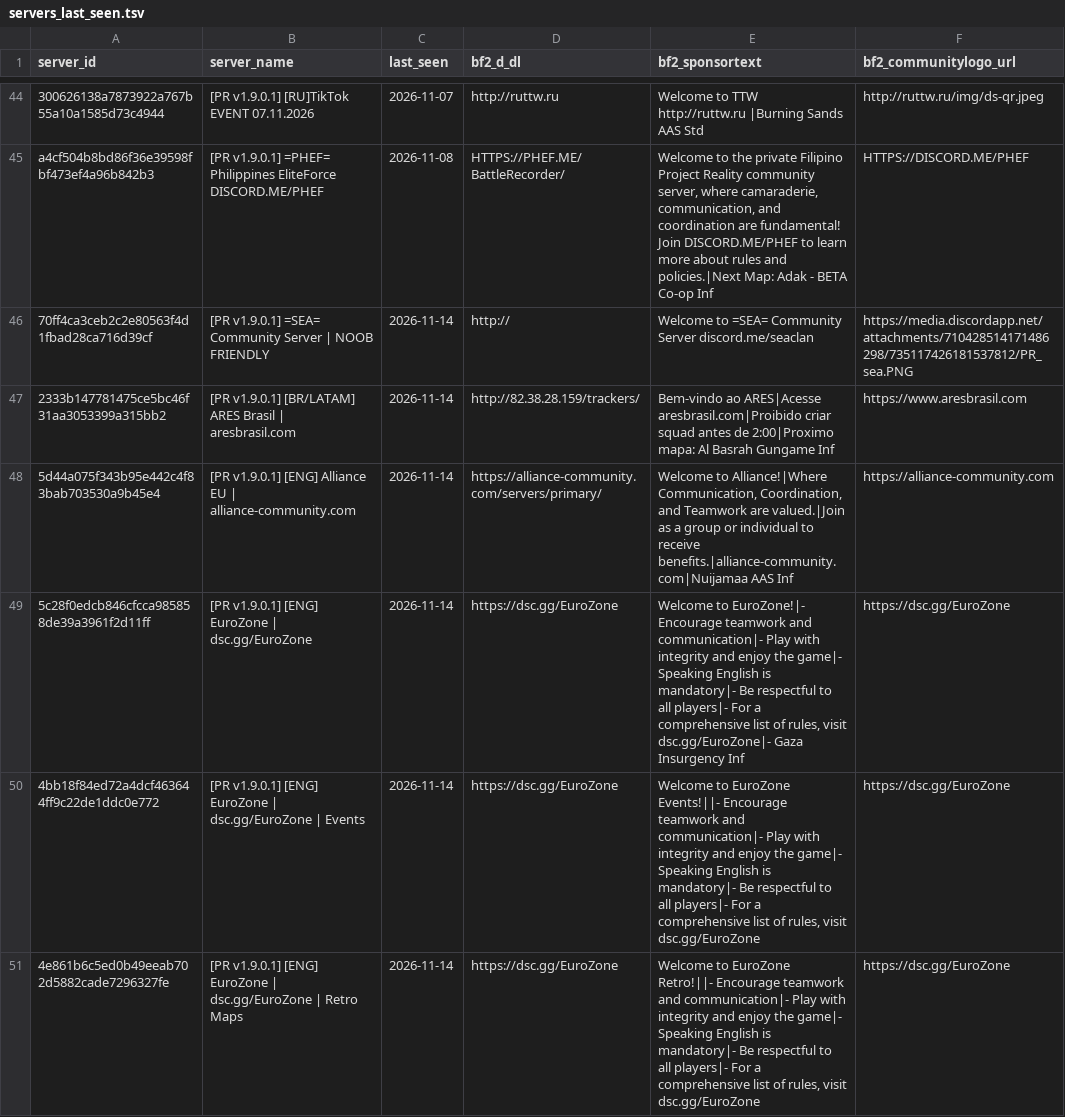
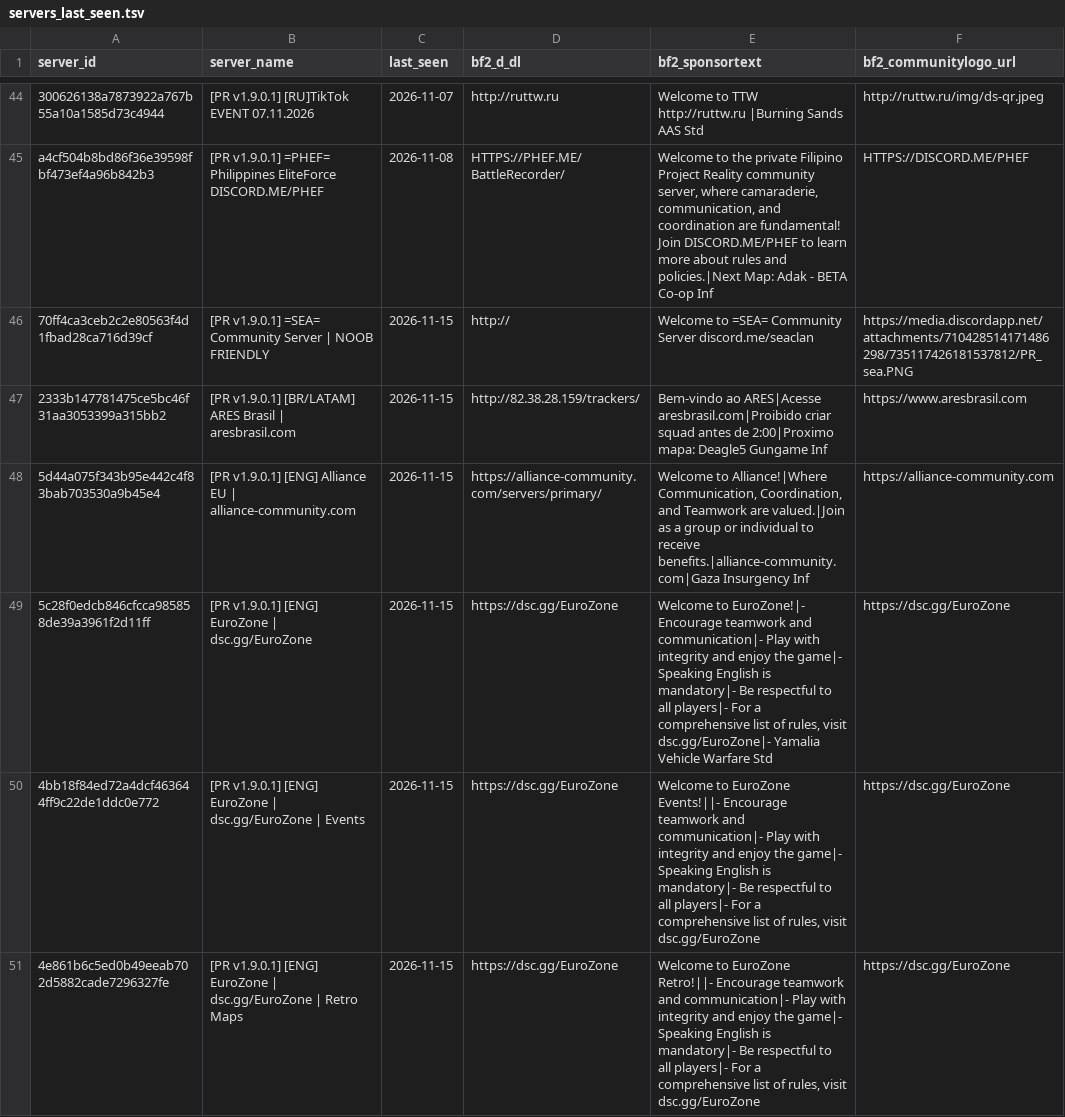
Before and after one commit to SucharMistrz/PRServerTracker, a TSV file: data/servers_last_seen.tsv, drawn as a sheet; only a part is shown, gaps mark what is left out; the diff covers the shown part only; the diff names each change by its address in the sheet, - before the commit and + after, or states it on an @@ line.

```diff
--- a/data/servers_last_seen.tsv
+++ b/data/servers_last_seen.tsv
-C46:C51 (last_seen): 2026-11-14
+C46:C51 (last_seen): 2026-11-15
-E47 (bf2_sponsortext): …2:00|Proximo mapa: Al Basrah Gungame Inf
+E47 (bf2_sponsortext): …2:00|Proximo mapa: Deagle5 Gungame Inf
-E48 (bf2_sponsortext): …to receive benefits.|alliance-community.com|Nuijamaa AAS Inf
+E48 (bf2_sponsortext): …to receive benefits.|alliance-community.com|Gaza Insurgency Inf
-E49 (bf2_sponsortext): …visit dsc.gg/EuroZone|- Gaza Insurgency Inf
+E49 (bf2_sponsortext): …visit dsc.gg/EuroZone|- Yamalia Vehicle Warfare Std
```
Also changed, not shown: 23 edited cells elsewhere in this file.
